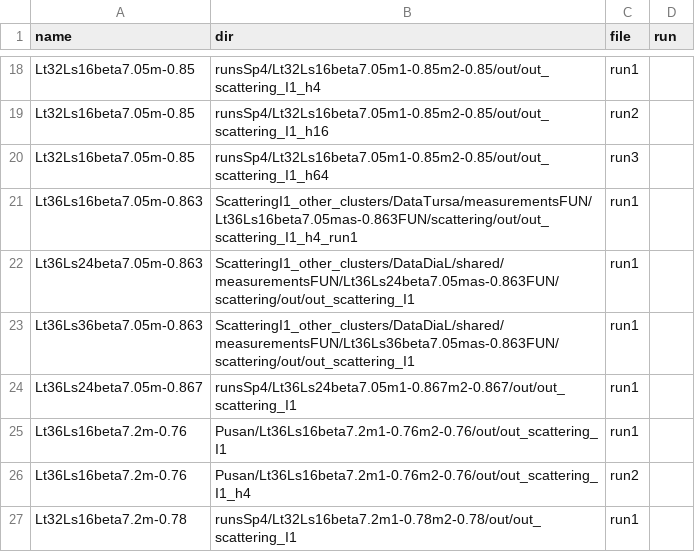
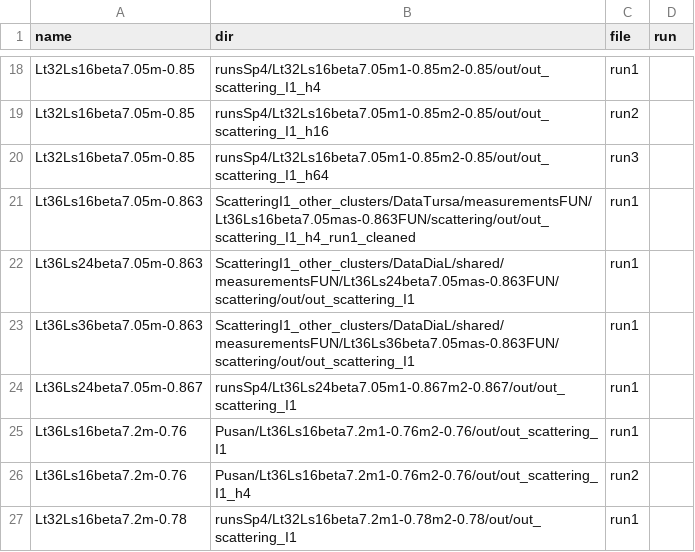
Before and after one commit to telos-collaboration/fundamental_Wilson_fermion_analysis_2026, a CSV file: input/input_files.csv, drawn as a sheet; only a part is shown, gaps mark what is left out.

```diff
--- a/input/input_files.csv
+++ b/input/input_files.csv
@@ -20,3 +20,3 @@ Lt32Ls16beta7.05m-0.85,runsSp4/Lt32Ls16beta7.05m1-0.85m2-0.85/out/out_scattering
 Lt32Ls16beta7.05m-0.85,runsSp4/Lt32Ls16beta7.05m1-0.85m2-0.85/out/out_scattering_I1_h64,run3
-Lt36Ls16beta7.05m-0.863,ScatteringI1_other_clusters/DataTursa/measurementsFUN/Lt36Ls16beta7.05mas-0.863FUN/scattering/out/out_scattering_I1_h4_run1,run1
+Lt36Ls16beta7.05m-0.863,ScatteringI1_other_clusters/DataTursa/measurementsFUN/Lt36Ls16beta7.05mas-0.863FUN/scattering/out/out_scattering_I1_h4_run1_cleaned,run1
 Lt36Ls24beta7.05m-0.863,ScatteringI1_other_clusters/DataDiaL/shared/measurementsFUN/Lt36Ls24beta7.05mas-0.863FUN/scattering/out/out_scattering_I1,run1
```
Also changed, not shown: 1 other file.
